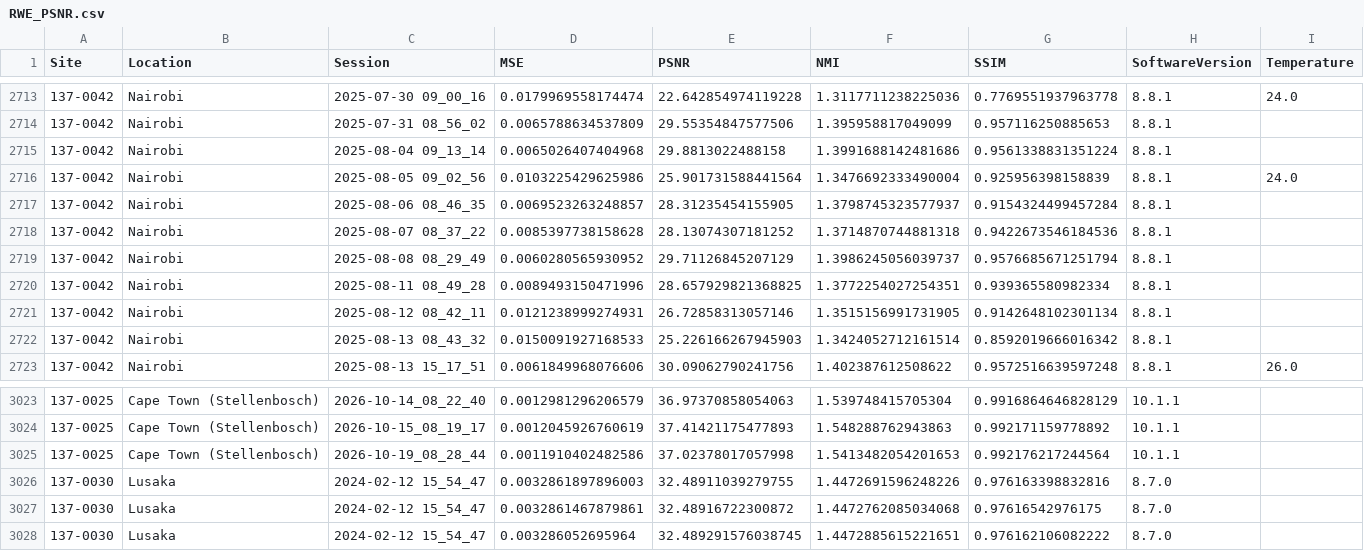
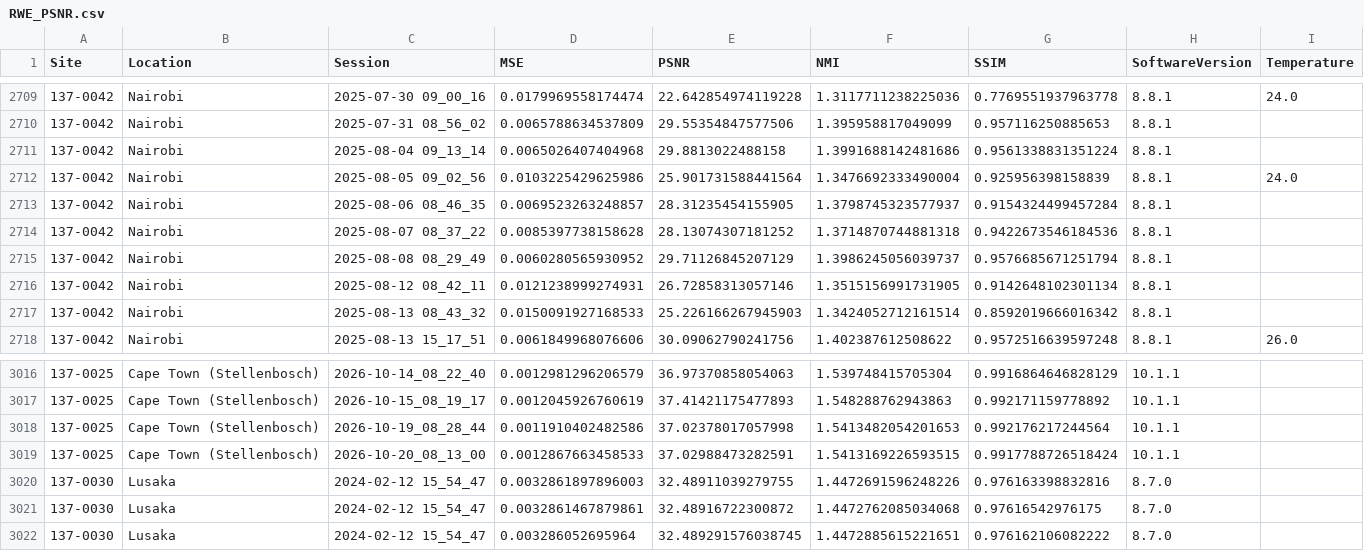
Before and after one commit to UNITY-Physics/UNITY-Dashboard, a CSV file: src/data/RWE_PSNR.csv, drawn as a sheet; only a part is shown, gaps mark what is left out; the diff covers the shown part only.

```diff
--- a/src/data/RWE_PSNR.csv
+++ b/src/data/RWE_PSNR.csv
@@ -2719,3 +2715,2 @@ Site,Location,Session,MSE,PSNR,NMI,SSIM,SoftwareVersion,Temperature
 137-0042,Nairobi,2025-08-08 08_29_49,0.0060280565930952,29.71126845207129,1.3986245056039737,0.9576685671251794,8.8.1,
-137-0042,Nairobi,2025-08-11 08_49_28,0.0089493150471996,28.657929821368825,1.3772254027254351,0.939365580982334,8.8.1,
 137-0042,Nairobi,2025-08-12 08_42_11,0.0121238999274931,26.72858313057146,1.3515156991731905,0.9142648102301134,8.8.1,
@@ -3025,2 +3018,3 @@ Site,Location,Session,MSE,PSNR,NMI,SSIM,SoftwareVersion,Temperature
 137-0025,Cape Town (Stellenbosch),2026-10-19_08_28_44,0.0011910402482586,37.02378017057998,1.5413482054201653,0.992176217244564,10.1.1,
+137-0025,Cape Town (Stellenbosch),2026-10-20_08_13_00,0.0012867663458533,37.02988473282591,1.5413169226593515,0.9917788726518424,10.1.1,
 137-0030,Lusaka,2024-02-12 15_54_47,0.0032861897896003,32.48911039279755,1.4472691596248226,0.976163398832816,8.7.0,
```
Also changed, not shown: 4 added rows and 10 removed rows elsewhere in this file.
